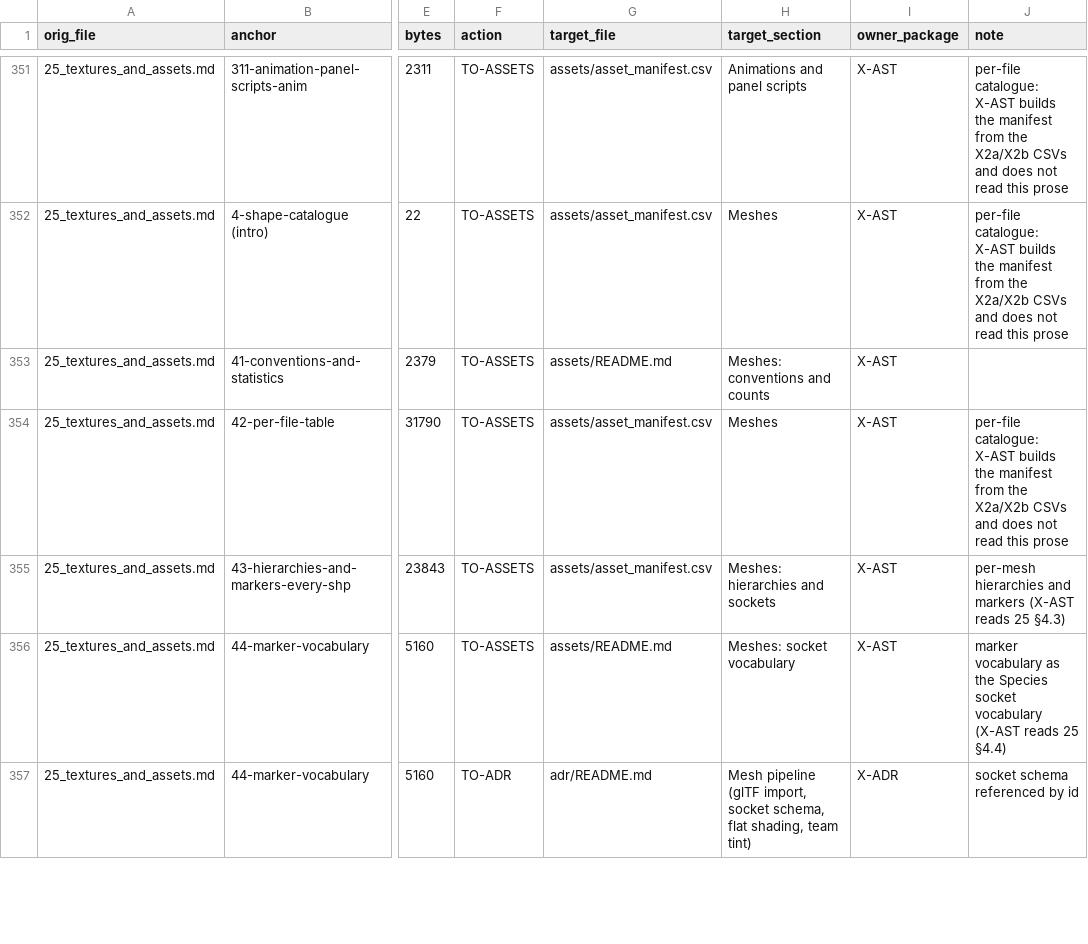
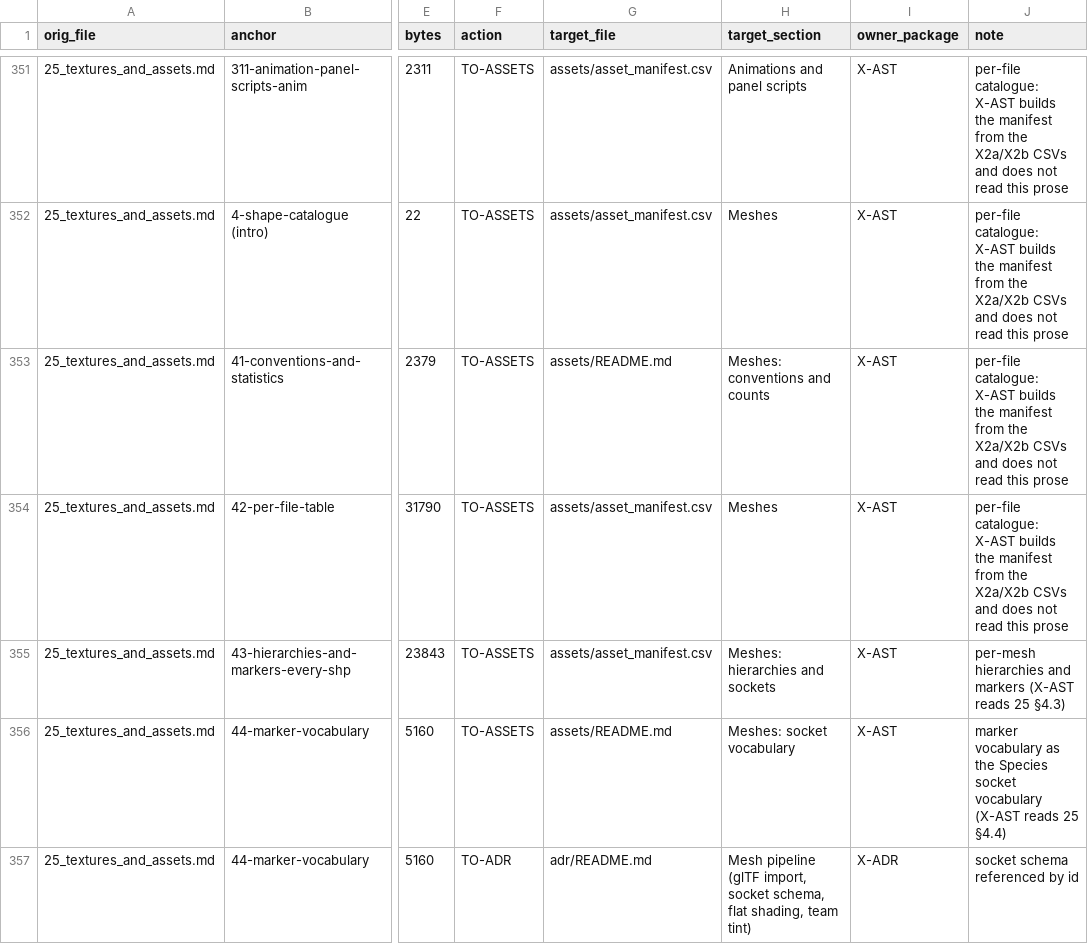
Before and after one commit to Zwaliebaba/Species.AI, a CSV file: species_work/routing_F2b1.csv, drawn as a sheet; only a part is shown, gaps mark what is left out; the diff covers the shown part only; the diff names each change by its address in the sheet, - before the commit and + after, or states it on an @@ line.

```diff
--- a/species_work/routing_F2b1.csv
+++ b/species_work/routing_F2b1.csv
-J353 (note): (empty)
+J353 (note): per-file catalogue: X-AST builds the manifest from the X2a/X2b CSVs and does not read this prose
```
Also changed, not shown: 8 edited cells elsewhere in this file, 8 other files.
